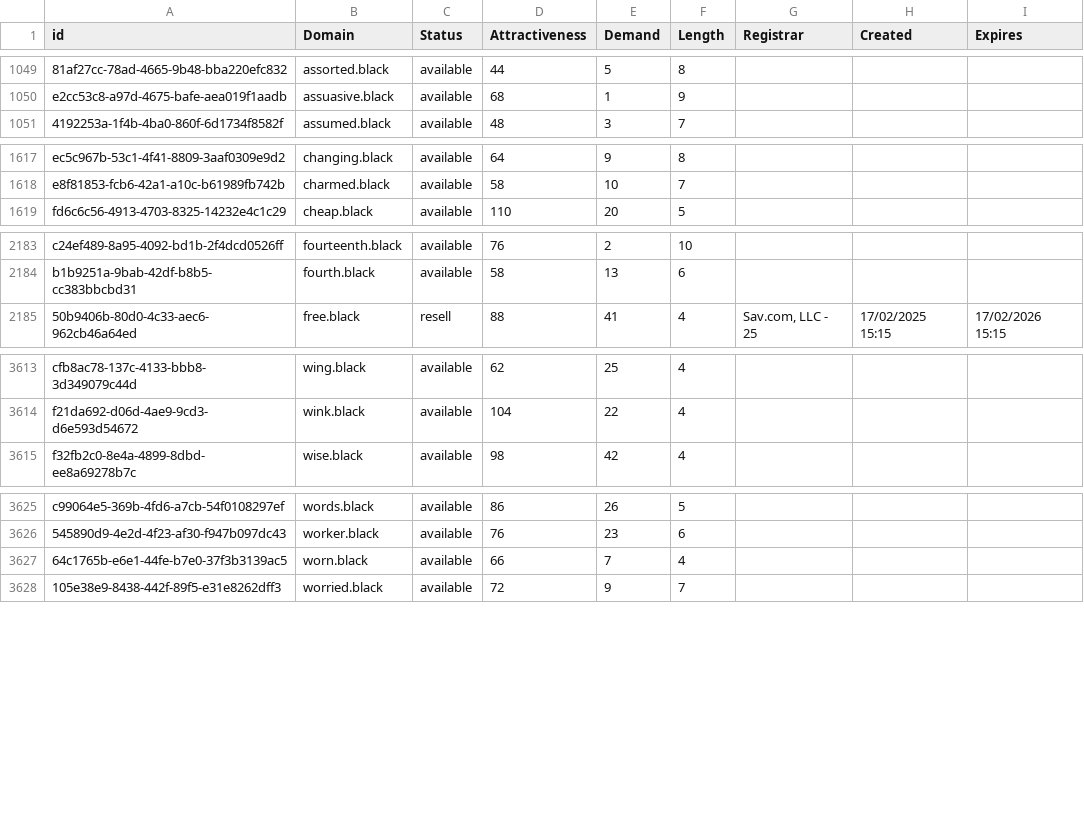
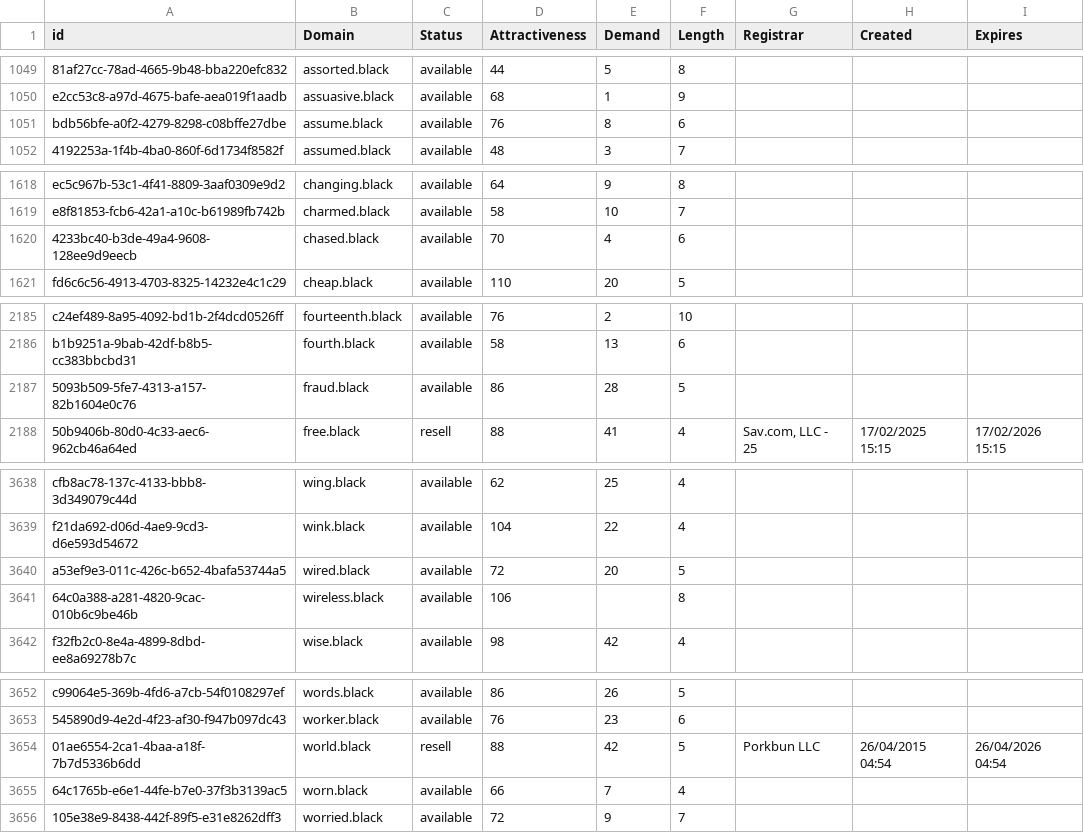
Before and after one commit to UniqueDomains/black-oneword-domains, a CSV file: black.csv, drawn as a sheet; only a part is shown, gaps mark what is left out; the diff covers the shown part only; the diff names each change by its address in the sheet, - before the commit and + after, or states it on an @@ line.

```diff
--- a/black.csv
+++ b/black.csv
+row 1051: bdb56bfe-a0f2-4279-8298-c08bffe27dbe | assume.black | available | 76 | 8 | 6
+row 1620: 4233bc40-b3de-49a4-9608-128ee9d9eecb | chased.black | available | 70 | 4 | 6
+row 2187: 5093b509-5fe7-4313-a157-82b1604e0c76 | fraud.black | available | 86 | 28 | 5
+row 3640: a53ef9e3-011c-426c-b652-4bafa53744a5 | wired.black | available | 72 | 20 | 5
+row 3641: 64c0a388-a281-4820-9cac-010b6c9be46b | wireless.black | available | 106 |  | 8
+row 3654: 01ae6554-2ca1-4baa-a18f-7b7d5336b6dd | world.black | resell | 88 | 42 | 5 | Porkbun LLC | 26/04/2015 04:54 | 26/04/2026 04:54
```
Also changed, not shown: 22 added rows and 2 edited cells elsewhere in this file, 2 other files.
